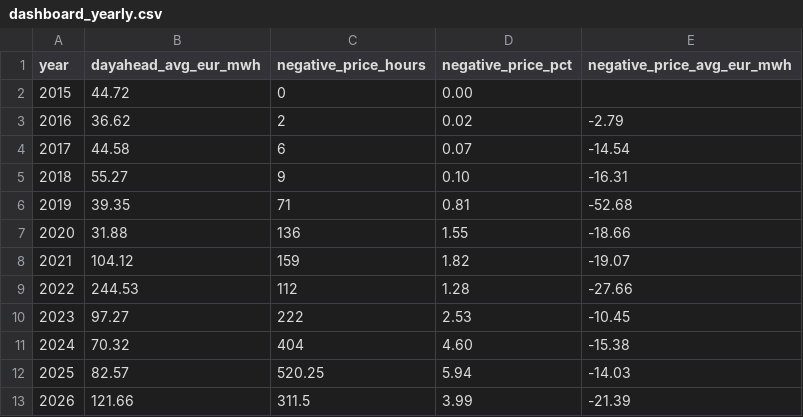
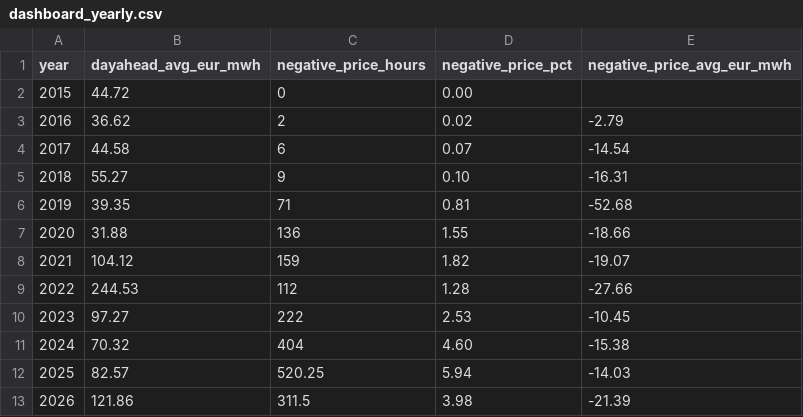
Before and after one commit to kennethgev/belpex-prijzen, a CSV file: data/dashboard_yearly.csv, drawn as a sheet.

```diff
--- a/data/dashboard_yearly.csv
+++ b/data/dashboard_yearly.csv
@@ -12,2 +12,2 @@ year,dayahead_avg_eur_mwh,negative_price_hours,negative_price_pct,negative_price
 2025,82.57,520.25,5.94,-14.03
-2026,121.66,311.5,3.99,-21.39
+2026,121.86,311.5,3.98,-21.39
```
Also changed, not shown: data/belix_monthly.csv, data/dashboard_monthly.csv, 7 other files.
